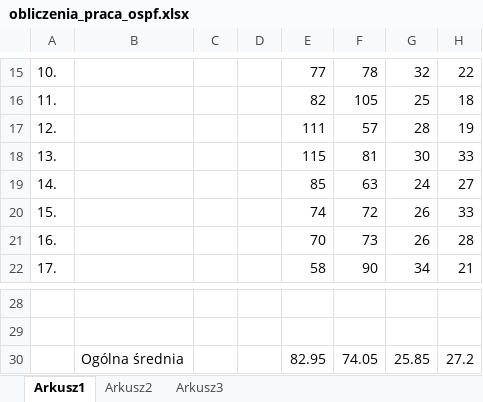
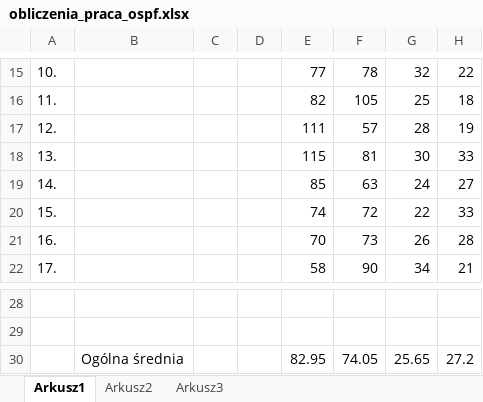
Before and after one commit to Lina90Karo/praca, an Excel workbook: obliczenia_praca_ospf.xlsx, sheet Arkusz1, drawn as a sheet; only a part is shown, gaps mark what is left out; values as stored, in another font and other column widths than the file's, no borders; the diff names each change by its address in the sheet, - before the commit and + after, or states it on an @@ line.

Commit message:
ospf

```diff
--- a/obliczenia_praca_ospf.xlsx (sheet Arkusz1)
+++ b/obliczenia_praca_ospf.xlsx (sheet Arkusz1)
-G20: 26
+G20: 22
-G30: 25.85
+G30: 25.65
```
Also changed, not shown: 5 other files.
